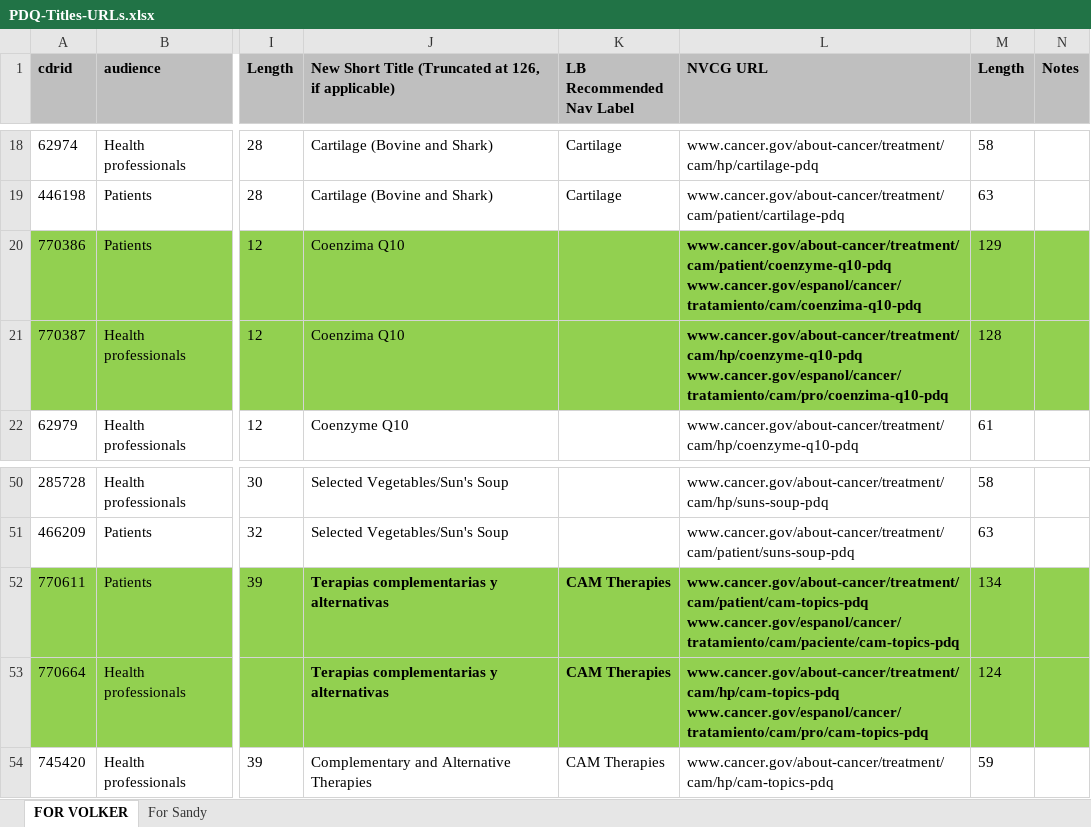
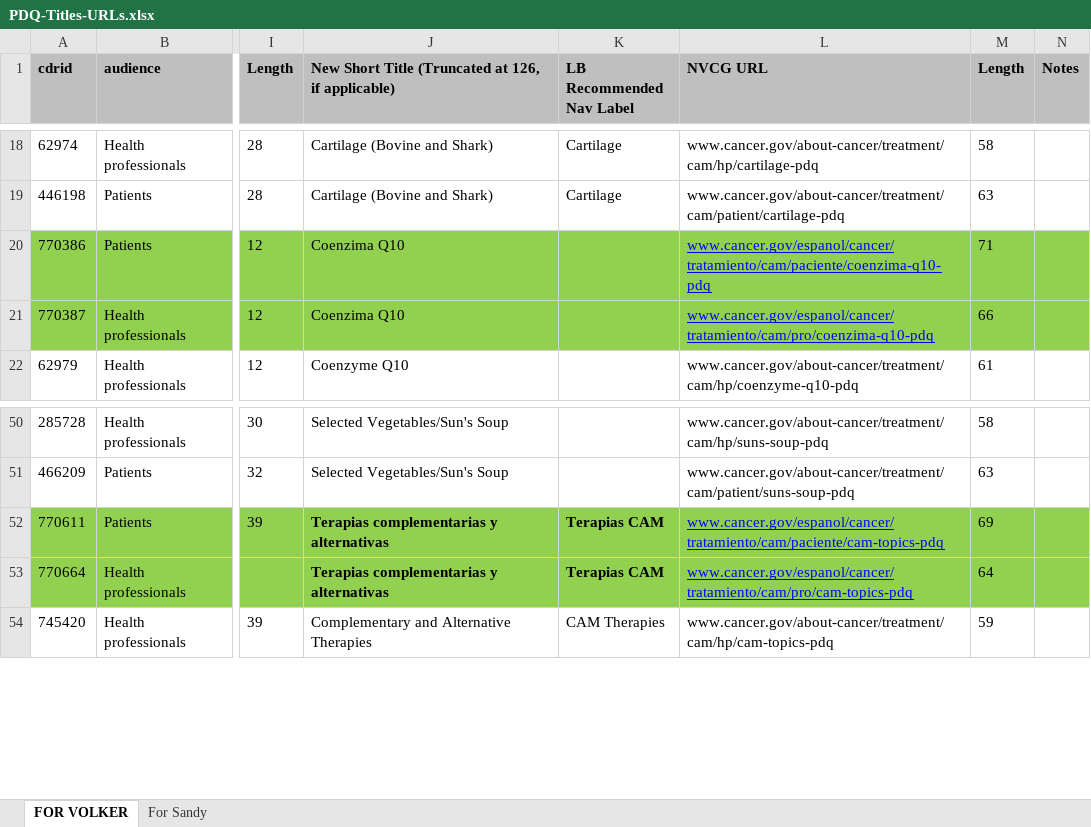
Before and after one commit to NCIOCPL/wcms-daisy, an Excel workbook: Daisy-xls/PDQ-Titles-URLs.xlsx, sheet FOR VOLKER, drawn as a sheet; only a part is shown, gaps mark what is left out; values as stored, in another font and other column widths than the file's, no borders; ↵ is a line break in a cell; the diff names each change by its address in the sheet, - before the commit and + after, or states it on an @@ line.

```diff
--- a/Daisy-xls/PDQ-Titles-URLs.xlsx (sheet FOR VOLKER)
+++ b/Daisy-xls/PDQ-Titles-URLs.xlsx (sheet FOR VOLKER)
-L20 (NVCG URL): www.cancer.gov/about-cancer/treatment/cam/patient/coenzyme-q10-pdq ↵ www.cancer.gov/espanol/cancer/tratamiento/cam/coenzima-q10-pdq
+L20 (NVCG URL): www.cancer.gov/espanol/cancer/tratamiento/cam/paciente/coenzima-q10-pdq
@@ L20:L21 bold: on → off, underline: off → on, text colour: black → #0000FF @@
-M20 (Length): 129
+M20 (Length): 71
-L21 (NVCG URL): www.cancer.gov/about-cancer/treatment/cam/hp/coenzyme-q10-pdq ↵ www.cancer.gov/espanol/cancer/tratamiento/cam/pro/coenzima-q10-pdq
+L21 (NVCG URL): www.cancer.gov/espanol/cancer/tratamiento/cam/pro/coenzima-q10-pdq
-M21 (Length): 128
+M21 (Length): 66
-K52:K53 (LB Recommended Nav Label): CAM Therapies
+K52:K53 (LB Recommended Nav Label): Terapias CAM
-L52 (NVCG URL): www.cancer.gov/about-cancer/treatment/cam/patient/cam-topics-pdq ↵ www.cancer.gov/espanol/cancer/tratamiento/cam/paciente/cam-topics-pdq
+L52 (NVCG URL): www.cancer.gov/espanol/cancer/tratamiento/cam/paciente/cam-topics-pdq
@@ L52:L53 bold: on → off, underline: off → on, text colour: black → #0000FF @@
-M52 (Length): 134
+M52 (Length): 69
-L53 (NVCG URL): www.cancer.gov/about-cancer/treatment/cam/hp/cam-topics-pdq ↵ www.cancer.gov/espanol/cancer/tratamiento/cam/pro/cam-topics-pdq
+L53 (NVCG URL): www.cancer.gov/espanol/cancer/tratamiento/cam/pro/cam-topics-pdq
-M53 (Length): 124
+M53 (Length): 64
```
